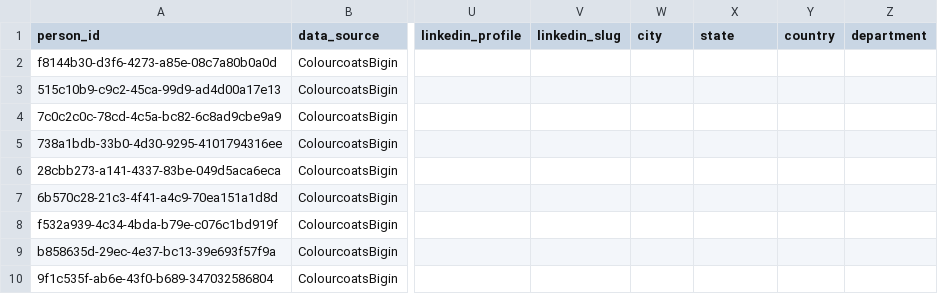
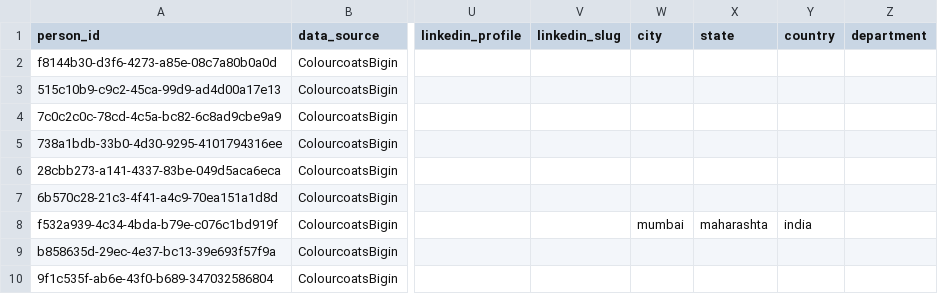
Before and after one commit to pathakjainisha909-beep/Assignment_, a CSV file: abstraction_layer/csvs/unified_personnel.csv, drawn as a sheet; only a part is shown, gaps mark what is left out; the diff names each change by its address in the sheet, - before the commit and + after, or states it on an @@ line.

```diff
--- a/abstraction_layer/csvs/unified_personnel.csv
+++ b/abstraction_layer/csvs/unified_personnel.csv
-W8 (city): (empty)
+W8 (city): mumbai
-X8 (state): (empty)
+X8 (state): maharashta
-Y8 (country): (empty)
+Y8 (country): india
```
Also changed, not shown: schema_design/unified_personnel.csv.
